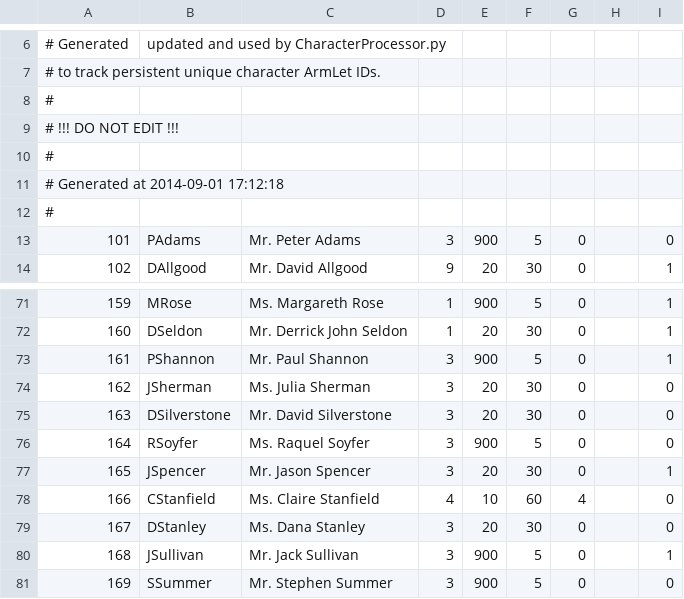
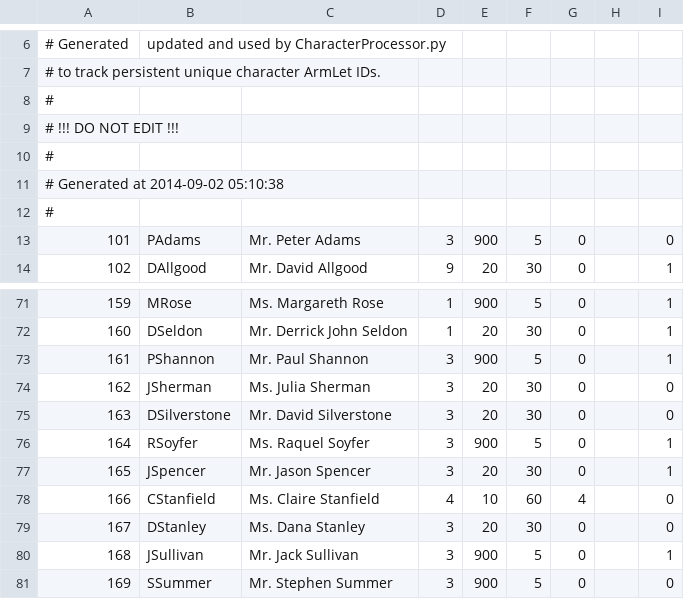
Before and after one commit to Kreyl/armlet, a CSV file: MusicProcessor/Characters.csv, drawn as a sheet; only a part is shown, gaps mark what is left out.

Commit message:
followup

```diff
--- a/MusicProcessor/Characters.csv
+++ b/MusicProcessor/Characters.csv
@@ -10,3 +10,3 @@
 #
-# Generated at 2014-09-01 17:12:18
+# Generated at 2014-09-02 05:10:38
 #
@@ -75,3 +75,3 @@
 163,DSilverstone,Mr. David Silverstone,3,20,30,0,,0
-164,RSoyfer,Ms. Raquel Soyfer,3,900,5,0,,0
+164,RSoyfer,Ms. Raquel Soyfer,3,900,5,0,,1
 165,JSpencer,Mr. Jason Spencer,3,20,30,0,,1
```
